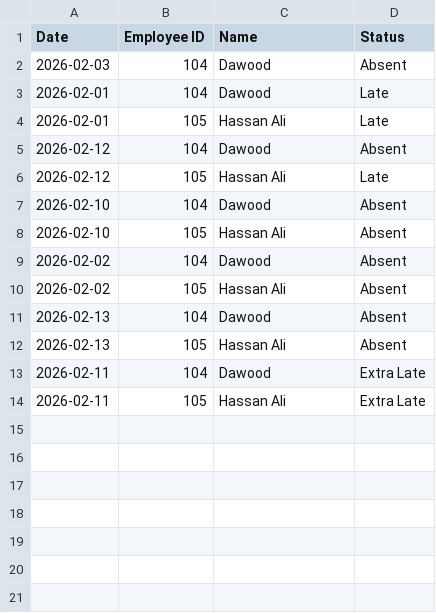
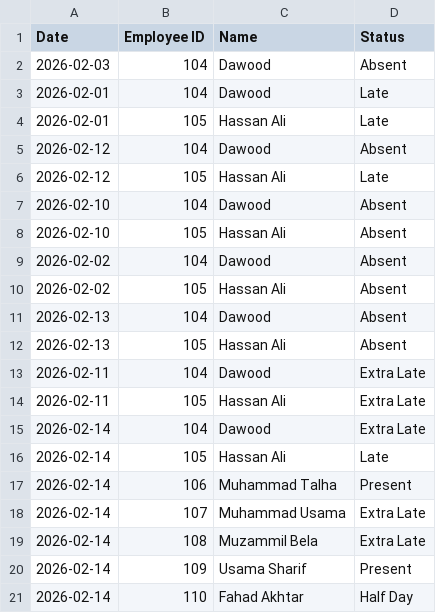
Before and after one commit to ZaynulAbiden/Employee-Management-Software, a CSV file: daily_attendance.csv, drawn as a sheet; the diff names each change by its address in the sheet, - before the commit and + after, or states it on an @@ line.

```diff
--- a/daily_attendance.csv
+++ b/daily_attendance.csv
+row 15: 2026-02-14 | 104 | Dawood | Extra Late
+row 16: 2026-02-14 | 105 | Hassan Ali | Late
+row 17: 2026-02-14 | 106 | Muhammad Talha | Present
+row 18: 2026-02-14 | 107 | Muhammad Usama | Extra Late
+row 19: 2026-02-14 | 108 | Muzammil Bela | Extra Late
+row 20: 2026-02-14 | 109 | Usama Sharif | Present
+row 21: 2026-02-14 | 110 | Fahad Akhtar | Half Day
```
Also changed, not shown: payroll_history.csv, 3 other files.
